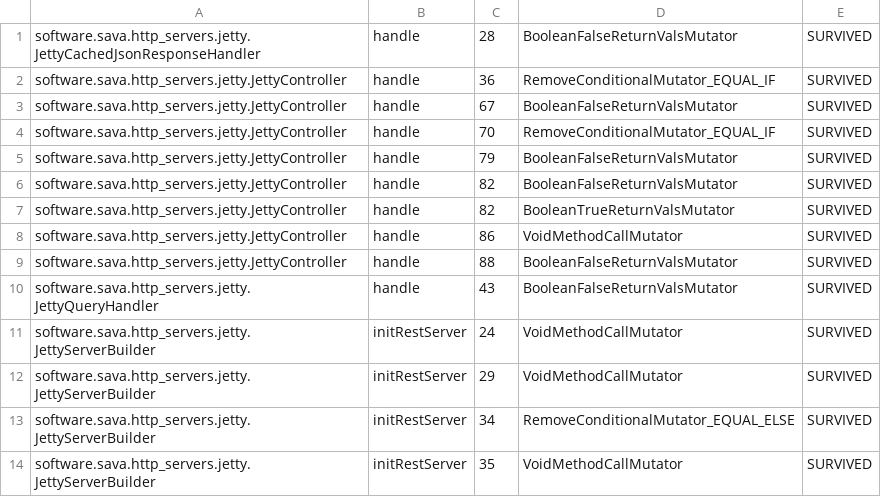
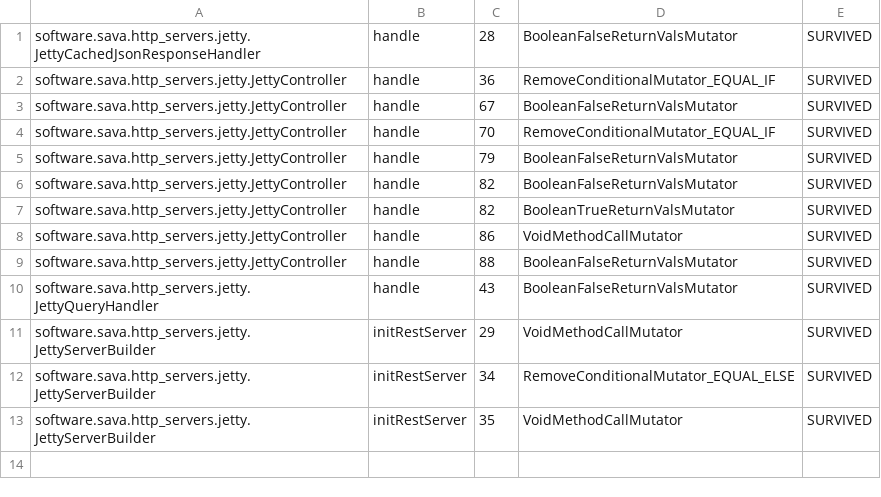
Before and after one commit to sava-software/http-servers, a CSV file: http-servers-jetty/config/pitest/dispatch-accepted.csv, drawn as a sheet; the diff names each change by its address in the sheet, - before the commit and + after, or states it on an @@ line.

```diff
--- a/http-servers-jetty/config/pitest/dispatch-accepted.csv
+++ b/http-servers-jetty/config/pitest/dispatch-accepted.csv
-row 11: software.sava.http_servers.jetty.JettyServerBuilder | initRestServer | 24 | VoidMethodCallMutator | SURVIVED
```
Also changed, not shown: 22 other files.
